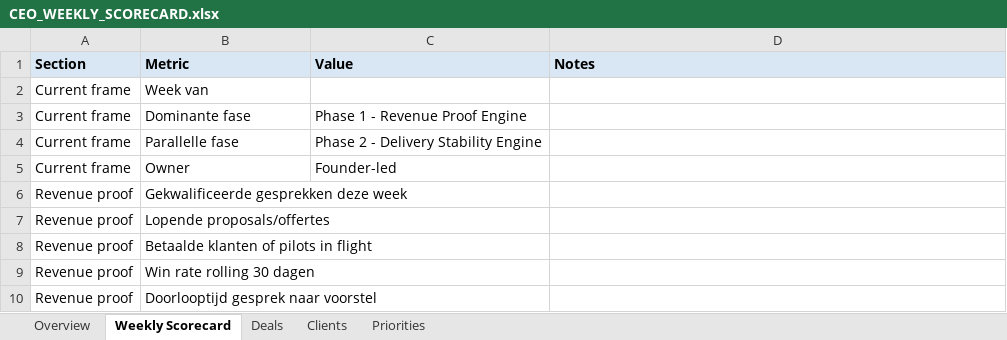
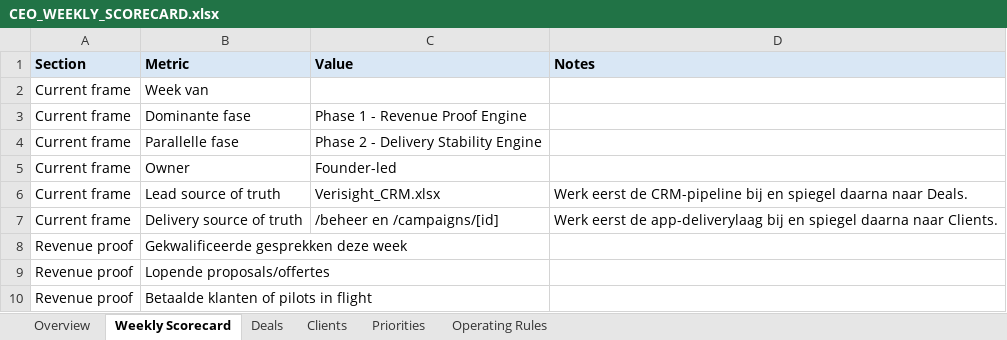
Before and after one commit to larshengel08-lang/VerisightSaaS, an Excel workbook: docs/ops/CEO_WEEKLY_SCORECARD.xlsx, sheet Weekly Scorecard, drawn as a sheet; only a part is shown; the shorter side is filled out with more unchanged rows; values as stored, in another font and other column widths than the file's, no borders; the diff names each change by its address in the sheet, - before the commit and + after, or states it on an @@ line.

```diff
--- a/docs/ops/CEO_WEEKLY_SCORECARD.xlsx (sheet Weekly Scorecard)
+++ b/docs/ops/CEO_WEEKLY_SCORECARD.xlsx (sheet Weekly Scorecard)
+sheet tab: Operating Rules
+row 6: Current frame | Lead source of truth | Verisight_CRM.xlsx | Werk eerst de CRM-pipeline bij en spiegel daarna naar Deals.
+row 7: Current frame | Delivery source of truth | /beheer en /campaigns/[id] | Werk eerst de app-deliverylaag bij en spiegel daarna naar Clients.
```
Also changed, not shown: sheet Overview, sheet Deals, sheet Clients, docs/ops/SCALABILITY_REVIEW_WORKBOOK.xlsx, 14 other files.
